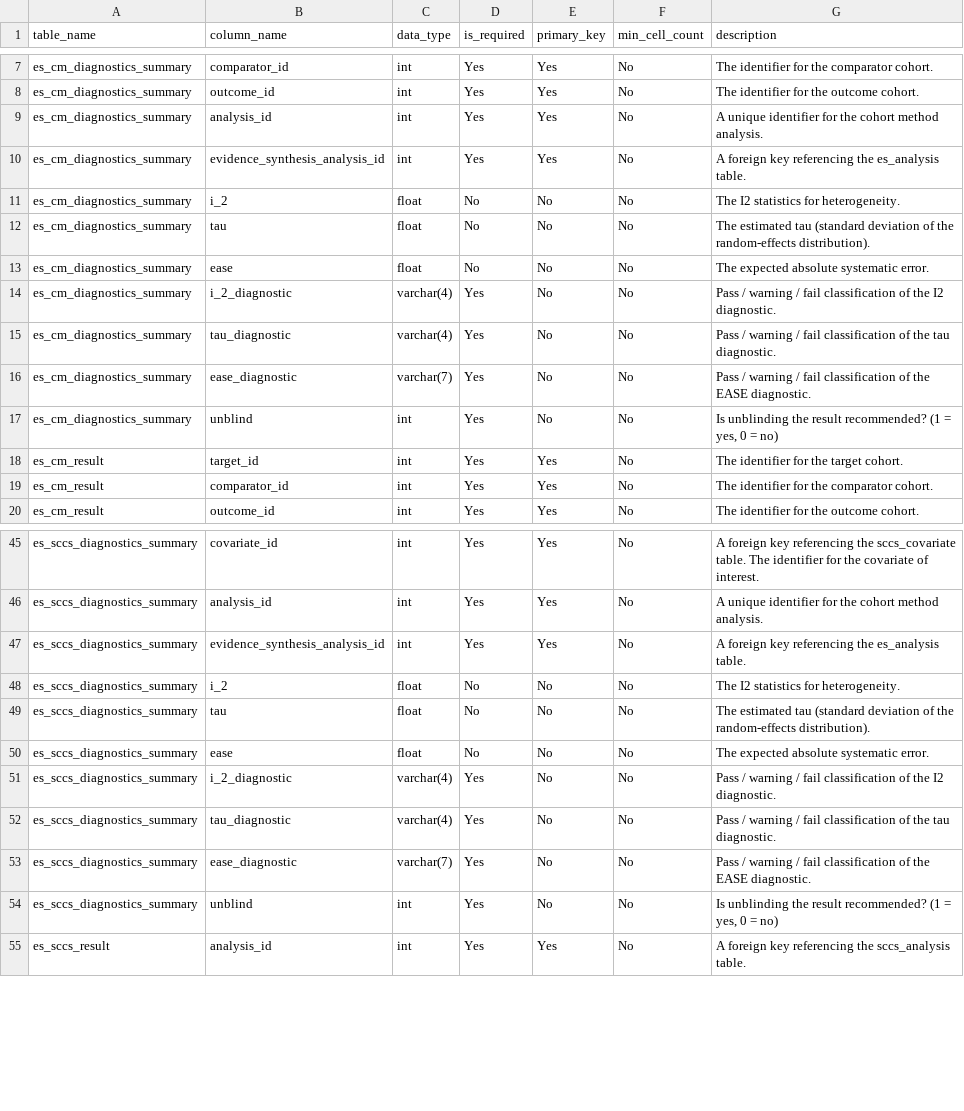
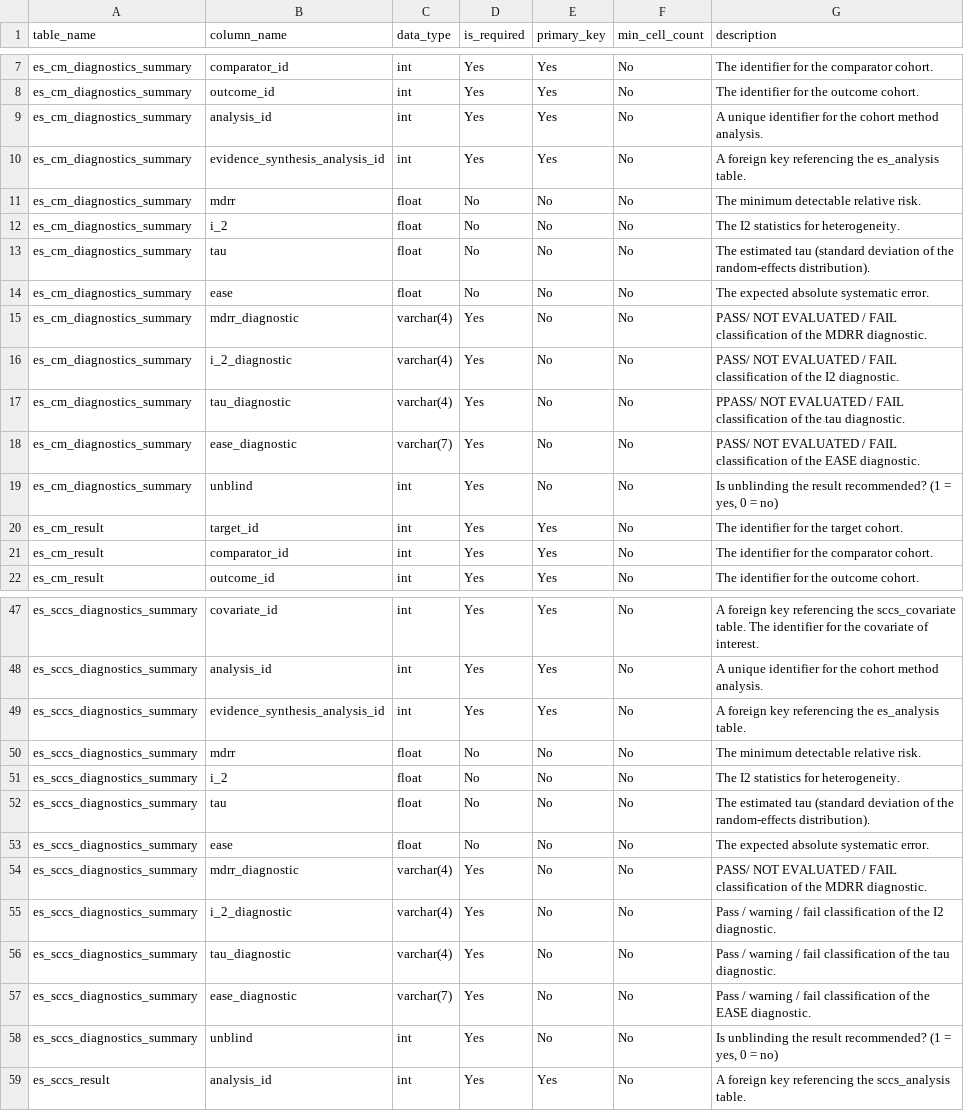
Before and after one commit to OHDSI/EvidenceSynthesisModule, a CSV file: resultsDataModelSpecification.csv, drawn as a sheet; only a part is shown, gaps mark what is left out.

Commit message:
Adding MDRR diagnostic. Adding settings function for specifying diagnostics thresholds.

```diff
--- a/resultsDataModelSpecification.csv
+++ b/resultsDataModelSpecification.csv
@@ -10,2 +10,3 @@ es_cm_diagnostics_summary,analysis_id,int,Yes,Yes,No,A unique identifier for the
 es_cm_diagnostics_summary,evidence_synthesis_analysis_id,int,Yes,Yes,No,A foreign key referencing the es_analysis table.
+es_cm_diagnostics_summary,mdrr,float,No,No,No,The minimum detectable relative risk.
 es_cm_diagnostics_summary,i_2,float,No,No,No,The I2 statistics for heterogeneity.
@@ -13,5 +14,6 @@ es_cm_diagnostics_summary,tau,float,No,No,No,The estimated tau (standard deviati
 es_cm_diagnostics_summary,ease,float,No,No,No,The expected absolute systematic error.
-es_cm_diagnostics_summary,i_2_diagnostic,varchar(4),Yes,No,No,Pass / warning / fail classification of the I2 diagnostic.
-es_cm_diagnostics_summary,tau_diagnostic,varchar(4),Yes,No,No,Pass / warning / fail classification of the tau diagnostic.
-es_cm_diagnostics_summary,ease_diagnostic,varchar(7),Yes,No,No,Pass / warning / fail classification of the EASE diagnostic.
+es_cm_diagnostics_summary,mdrr_diagnostic,varchar(4),Yes,No,No,PASS/ NOT EVALUATED / FAIL classification of the MDRR diagnostic.
+es_cm_diagnostics_summary,i_2_diagnostic,varchar(4),Yes,No,No,PASS/ NOT EVALUATED / FAIL classification of the I2 diagnostic.
+es_cm_diagnostics_summary,tau_diagnostic,varchar(4),Yes,No,No,PPASS/ NOT EVALUATED / FAIL classification of the tau diagnostic.
+es_cm_diagnostics_summary,ease_diagnostic,varchar(7),Yes,No,No,PASS/ NOT EVALUATED / FAIL classification of the EASE diagnostic.
 es_cm_diagnostics_summary,unblind,int,Yes,No,No,"Is unblinding the result recommended? (1 = yes, 0 = no)"
@@ -47,2 +49,3 @@ es_sccs_diagnostics_summary,analysis_id,int,Yes,Yes,No,A unique identifier for t
 es_sccs_diagnostics_summary,evidence_synthesis_analysis_id,int,Yes,Yes,No,A foreign key referencing the es_analysis table.
+es_sccs_diagnostics_summary,mdrr,float,No,No,No,The minimum detectable relative risk.
 es_sccs_diagnostics_summary,i_2,float,No,No,No,The I2 statistics for heterogeneity.
@@ -50,2 +53,3 @@ es_sccs_diagnostics_summary,tau,float,No,No,No,The estimated tau (standard devia
 es_sccs_diagnostics_summary,ease,float,No,No,No,The expected absolute systematic error.
+es_sccs_diagnostics_summary,mdrr_diagnostic,varchar(4),Yes,No,No,PASS/ NOT EVALUATED / FAIL classification of the MDRR diagnostic.
 es_sccs_diagnostics_summary,i_2_diagnostic,varchar(4),Yes,No,No,Pass / warning / fail classification of the I2 diagnostic.
```
Also changed, not shown: 12 other files.
